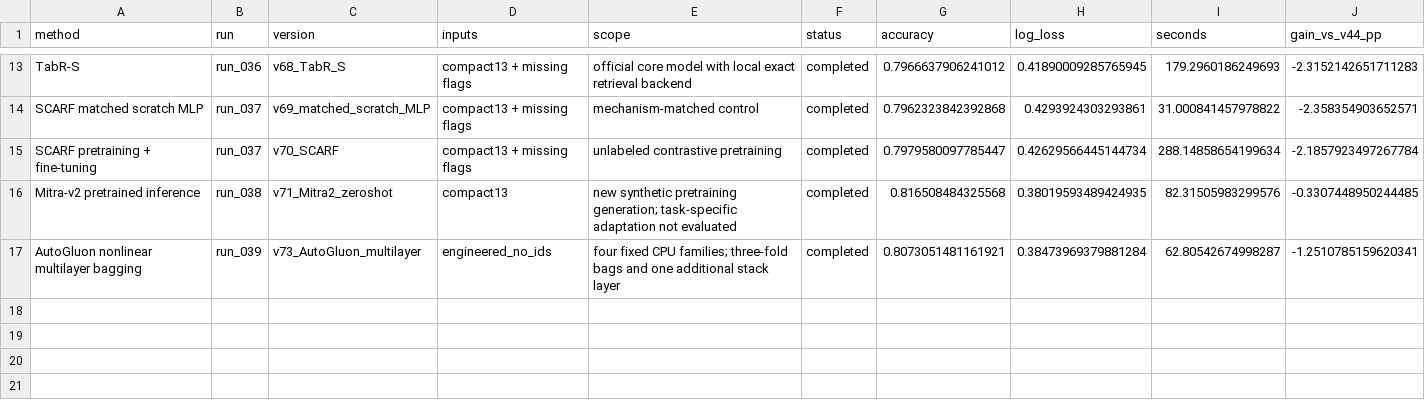
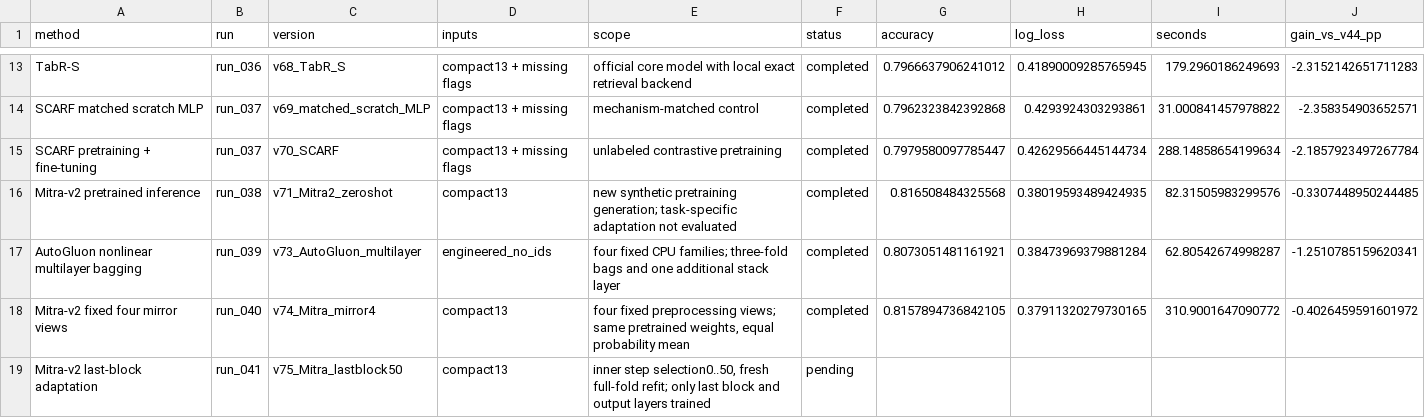
Before and after one commit to Chensw22/data_analysis_hw, a CSV file: reports/method_comparison.csv, drawn as a sheet; only a part is shown, gaps mark what is left out; the diff names each change by its address in the sheet, - before the commit and + after, or states it on an @@ line.

Commit message:
experiment: add nested step selection and fresh-refit Mitra last-block adaptation

```diff
--- a/reports/method_comparison.csv
+++ b/reports/method_comparison.csv
+row 18: Mitra-v2 fixed four mirror views | run_040 | v74_Mitra_mirror4 | compact13 | four fixed preprocessing views; same pretrained weights, equal probability mean | completed | 0.8157894736842105 | 0.37911320279730165 | 310.9001647090772 | -0.4026459591601972
+row 19: Mitra-v2 last-block adaptation | run_041 | v75_Mitra_lastblock50 | compact13 | inner step selection0..50, fresh full-fold refit; only last block and output layers trained | pending
```
Also changed, not shown: 6 other files.
